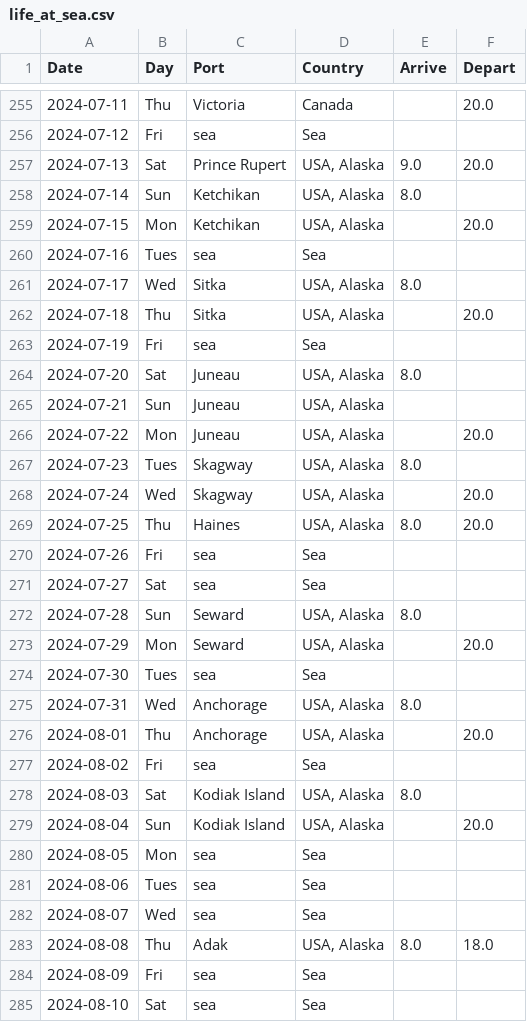
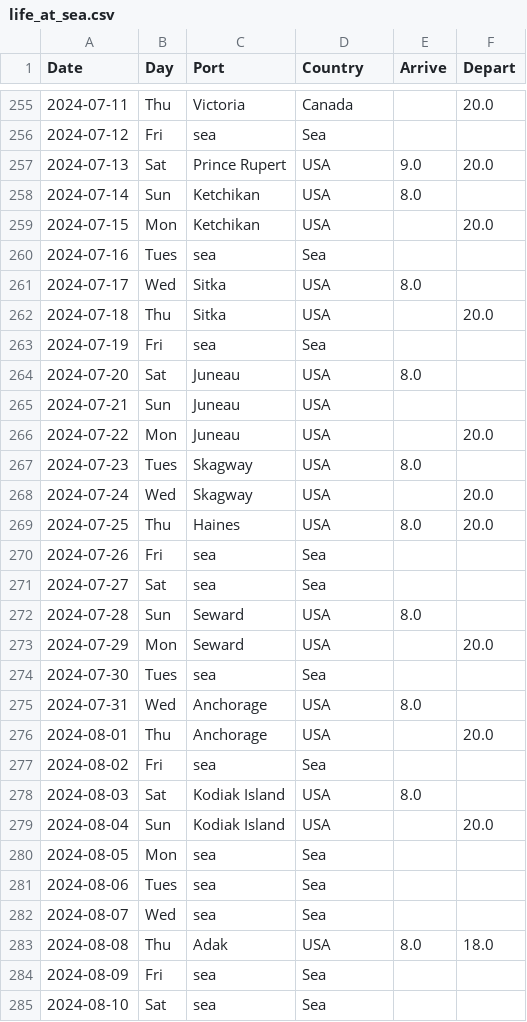
Before and after one commit to nealmcb/life_at_sea_cruise, a CSV file: life_at_sea.csv, drawn as a sheet; only a part is shown, gaps mark what is left out; the diff covers the shown part only.

Commit message:
Group by country; Add life_at_sea_segments.csv; fix 07h16

```diff
--- a/life_at_sea.csv
+++ b/life_at_sea.csv
@@ -256,25 +256,25 @@ Date,Day,Port,Country,Arrive,Depart
 2024-07-12,Fri,sea,Sea,,
-2024-07-13,Sat,Prince Rupert,"USA, Alaska",9.0,20.0
-2024-07-14,Sun,Ketchikan,"USA, Alaska",8.0,
-2024-07-15,Mon,Ketchikan,"USA, Alaska",,20.0
+2024-07-13,Sat,Prince Rupert,USA,9.0,20.0
+2024-07-14,Sun,Ketchikan,USA,8.0,
+2024-07-15,Mon,Ketchikan,USA,,20.0
 2024-07-16,Tues,sea,Sea,,
-2024-07-17,Wed,Sitka,"USA, Alaska",8.0,
-2024-07-18,Thu,Sitka,"USA, Alaska",,20.0
+2024-07-17,Wed,Sitka,USA,8.0,
+2024-07-18,Thu,Sitka,USA,,20.0
 2024-07-19,Fri,sea,Sea,,
-2024-07-20,Sat,Juneau,"USA, Alaska",8.0,
-2024-07-21,Sun,Juneau,"USA, Alaska",,
-2024-07-22,Mon,Juneau,"USA, Alaska",,20.0
-2024-07-23,Tues,Skagway,"USA, Alaska",8.0,
-2024-07-24,Wed,Skagway,"USA, Alaska",,20.0
-2024-07-25,Thu,Haines,"USA, Alaska",8.0,20.0
+2024-07-20,Sat,Juneau,USA,8.0,
+2024-07-21,Sun,Juneau,USA,,
+2024-07-22,Mon,Juneau,USA,,20.0
+2024-07-23,Tues,Skagway,USA,8.0,
+2024-07-24,Wed,Skagway,USA,,20.0
+2024-07-25,Thu,Haines,USA,8.0,20.0
 2024-07-26,Fri,sea,Sea,,
 2024-07-27,Sat,sea,Sea,,
-2024-07-28,Sun,Seward,"USA, Alaska",8.0,
-2024-07-29,Mon,Seward,"USA, Alaska",,20.0
+2024-07-28,Sun,Seward,USA,8.0,
+2024-07-29,Mon,Seward,USA,,20.0
 2024-07-30,Tues,sea,Sea,,
-2024-07-31,Wed,Anchorage,"USA, Alaska",8.0,
-2024-08-01,Thu,Anchorage,"USA, Alaska",,20.0
+2024-07-31,Wed,Anchorage,USA,8.0,
+2024-08-01,Thu,Anchorage,USA,,20.0
 2024-08-02,Fri,sea,Sea,,
-2024-08-03,Sat,Kodiak Island,"USA, Alaska",8.0,
-2024-08-04,Sun,Kodiak Island,"USA, Alaska",,20.0
+2024-08-03,Sat,Kodiak Island,USA,8.0,
+2024-08-04,Sun,Kodiak Island,USA,,20.0
 2024-08-05,Mon,sea,Sea,,
@@ -282,3 +282,3 @@ Date,Day,Port,Country,Arrive,Depart
 2024-08-07,Wed,sea,Sea,,
-2024-08-08,Thu,Adak,"USA, Alaska",8.0,18.0
+2024-08-08,Thu,Adak,USA,8.0,18.0
 2024-08-09,Fri,sea,Sea,,
```
Also changed, not shown: 1 edited cell elsewhere in this file, 3 other files.
